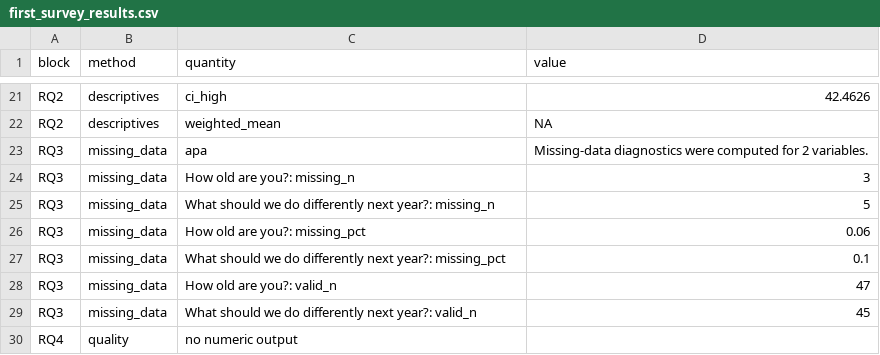
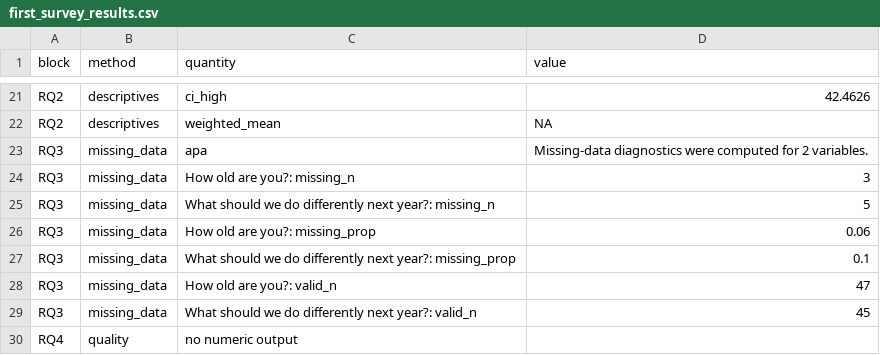
Before and after one commit to MohammedAliSharafuddin/surveyframe, a CSV file: inst/extdata/demos/first_survey_results.csv, drawn as a sheet; only a part is shown, gaps mark what is left out.

```diff
--- a/inst/extdata/demos/first_survey_results.csv
+++ b/inst/extdata/demos/first_survey_results.csv
@@ -25,4 +25,4 @@
 "RQ3","missing_data","What should we do differently next year?: missing_n","5"
-"RQ3","missing_data","How old are you?: missing_pct","0.06"
-"RQ3","missing_data","What should we do differently next year?: missing_pct","0.1"
+"RQ3","missing_data","How old are you?: missing_prop","0.06"
+"RQ3","missing_data","What should we do differently next year?: missing_prop","0.1"
 "RQ3","missing_data","How old are you?: valid_n","47"
```
Also changed, not shown: inst/extdata/demos/instrument_revision_results.csv, inst/extdata/demos/likert_scale_results.csv, 16 other files.
